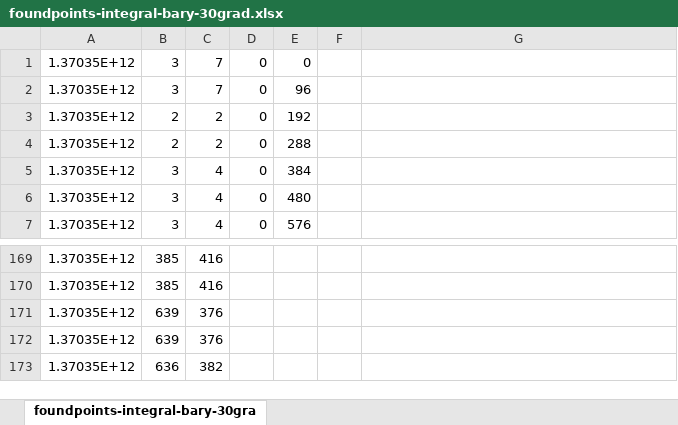
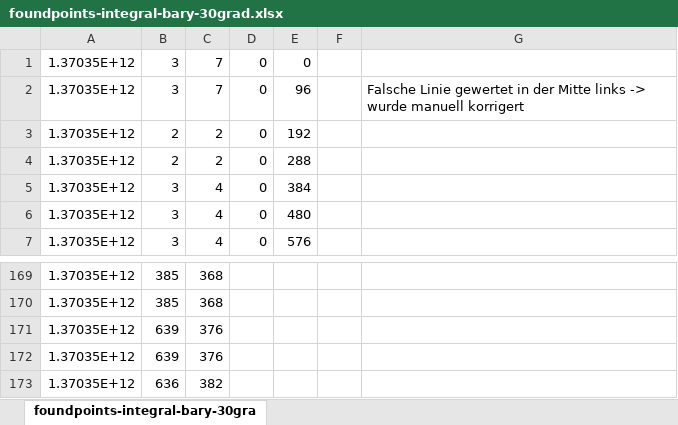
Before and after one commit to Zyklop/Magic-Whiteboard, an Excel workbook: Dokumentation/Statistiken/Genauigkeit/foundpoints-integral-bary-30grad.xlsx, sheet foundpoints-integral-bary-30gra, drawn as a sheet; only a part is shown, gaps mark what is left out; values as stored, in another font and other column widths than the file's, no borders; charts and pictures not drawn; the diff covers the shown part only; the diff names each change by its address in the sheet, - before the commit and + after, or states it on an @@ line.

```diff
--- a/Dokumentation/Statistiken/Genauigkeit/foundpoints-integral-bary-30grad.xlsx (sheet foundpoints-integral-bary-30gra)
+++ b/Dokumentation/Statistiken/Genauigkeit/foundpoints-integral-bary-30grad.xlsx (sheet foundpoints-integral-bary-30gra)
-G2: (empty)
+G2: Falsche Linie gewertet in der Mitte links -> wurde manuell korrigert
-C169:C170: 416
+C169:C170: 368
```
Also changed, not shown: 30 edited cells elsewhere in this sheet, charts or pictures, Dokumentation/Statistiken/Genauigkeit/foundpoints-integral-bary-0.xlsx, 6 other files.
